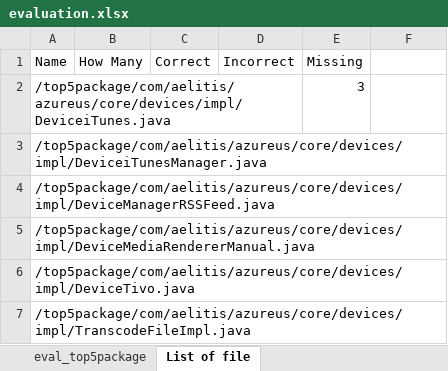
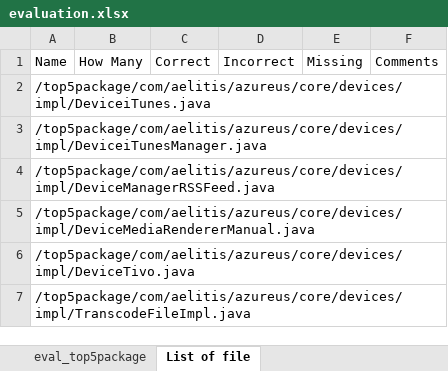
Before and after one commit to thisthat/java-time-verification, an Excel workbook: evaluation-vuze/csvs/random100/evaluation.xlsx, sheet List of file, drawn as a sheet; only a part is shown; values as stored, in another font and other column widths than the file's, no borders; table styles not drawn; the diff names each change by its address in the sheet, - before the commit and + after, or states it on an @@ line.

```diff
--- a/evaluation-vuze/csvs/random100/evaluation.xlsx (sheet List of file)
+++ b/evaluation-vuze/csvs/random100/evaluation.xlsx (sheet List of file)
-F1: (empty)
+F1: Comments
-E2: 3
+E2: (empty)
```
Also changed, not shown: sheet eval_top5package, 27 other files.
